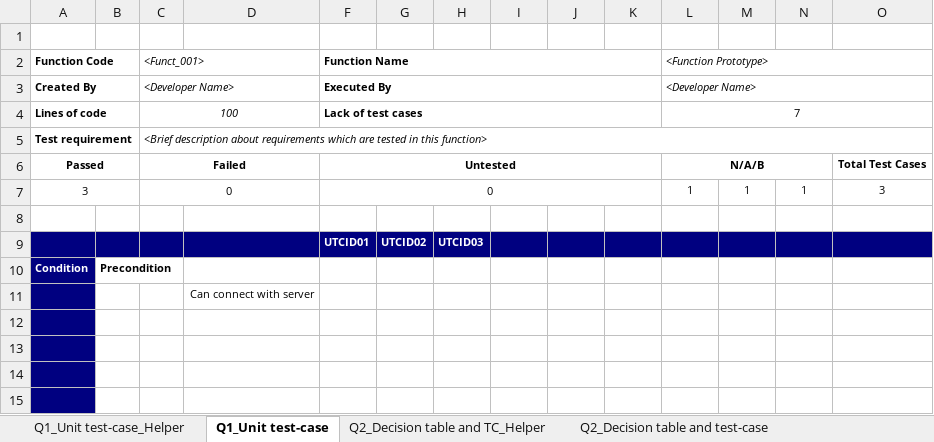
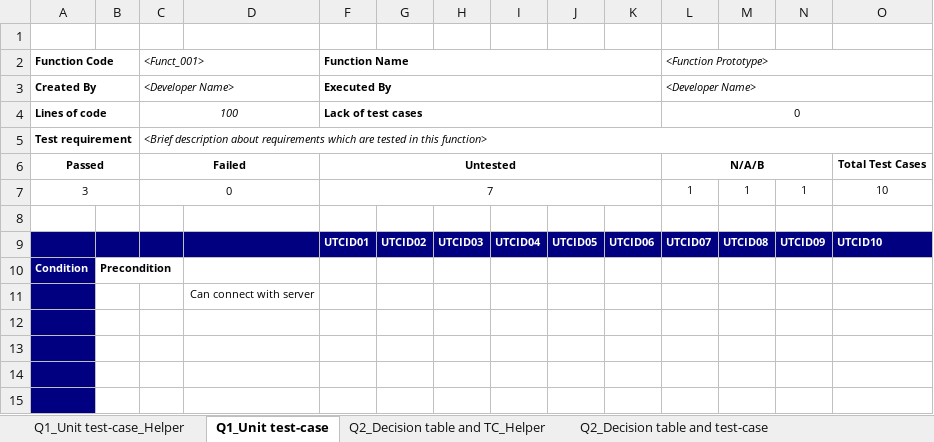
Before and after one commit to doit-now/software-testing, an Excel workbook: pe_sample/SWT301-FINAL-PE-template.xlsx, sheet Q1_Unit test-case, drawn as a sheet; only a part is shown; values as stored, in another font and other column widths than the file's, no borders; removed rows and columns are numbered as before the commit, all else as after; the diff names each change by its address in the sheet, - before the commit and + after, or states it on an @@ line.

```diff
--- a/pe_sample/SWT301-FINAL-PE-template.xlsx (sheet Q1_Unit test-case)
+++ b/pe_sample/SWT301-FINAL-PE-template.xlsx (sheet Q1_Unit test-case)
-L4 (<Function Prototype>): 7
+L4 (<Function Prototype>): 0
-F7 (Function Name): 0
+F7 (Function Name): 7
-O7: 3
+O7: 10
-row 9:  |  |  |  | UTCID01 | UTCID02 | UTCID03
+row 9:  |  |  |  | UTCID01 | UTCID02 | UTCID03 | UTCID04 | UTCID05 | UTCID06 | UTCID07 | UTCID08 | UTCID09 | UTCID10
```
Also changed, not shown: sheet Q2_Decision table and test-case, sheet Q3_System test-case_Helper, sheet Q1_Unit test-case_Helper, formulas that keep their value.
